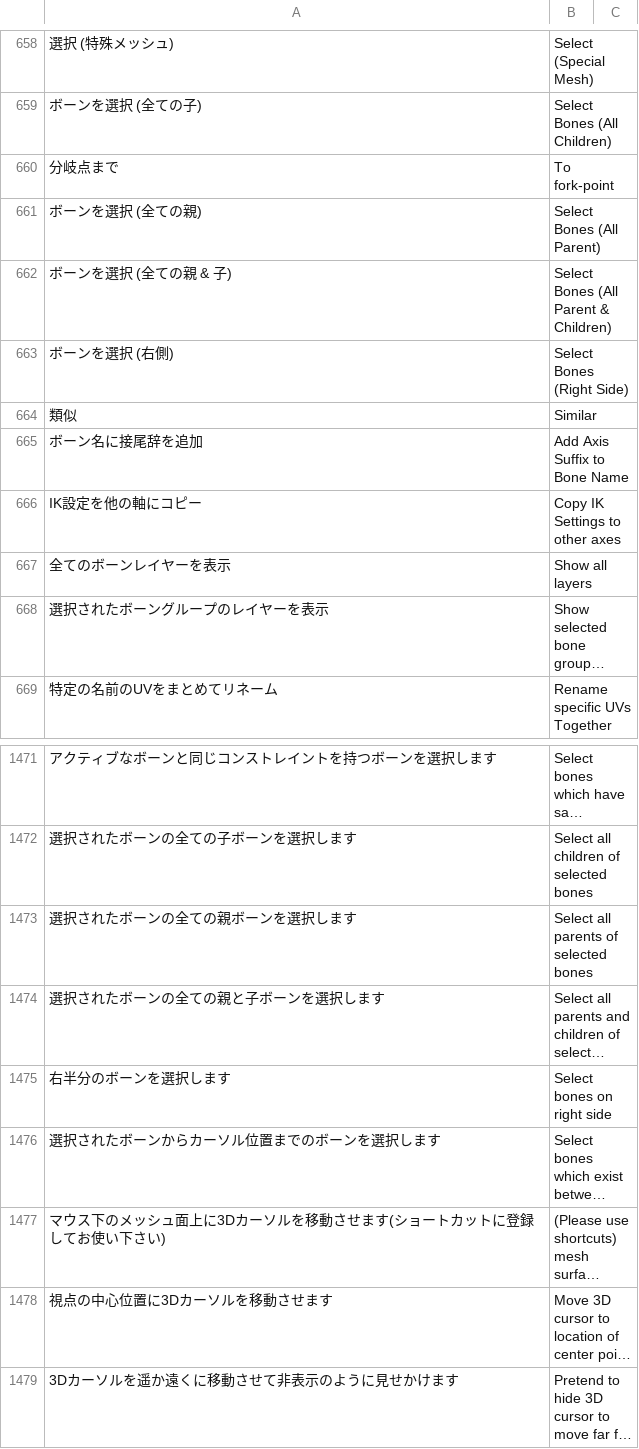
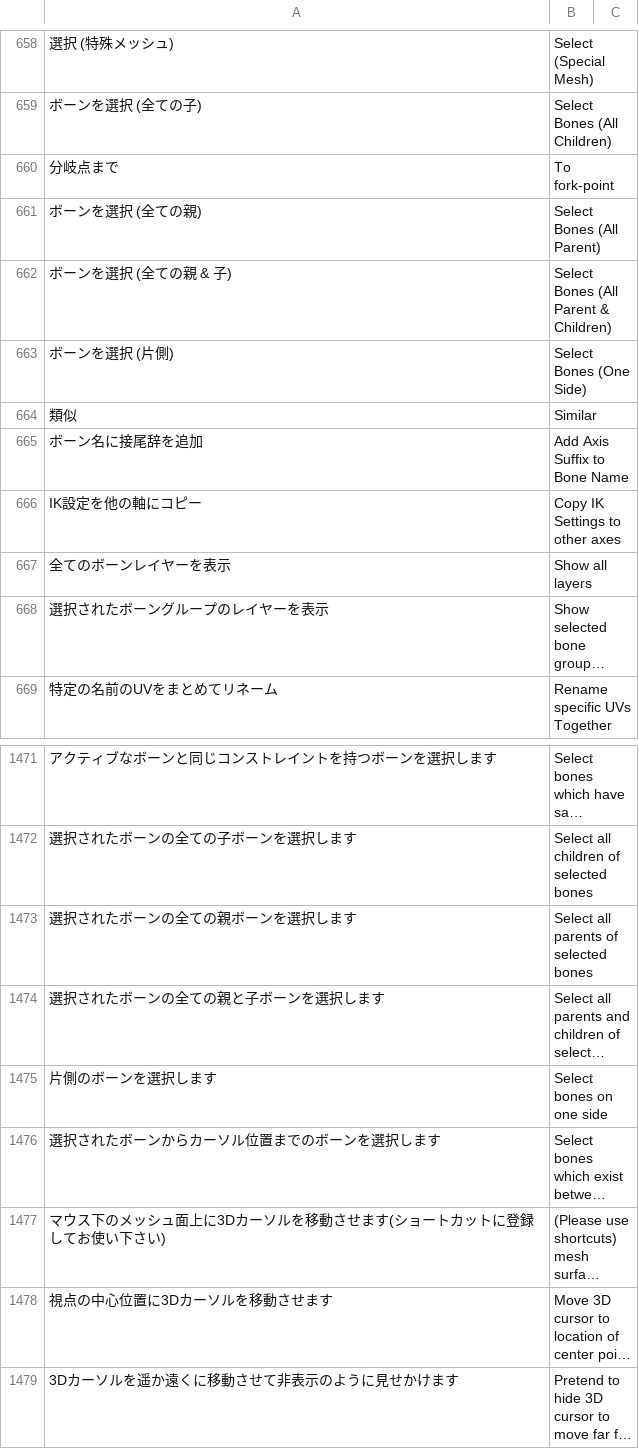
Before and after one commit to bookyakuno/Blender-Scramble-Addon, a CSV file: TranslationDictionary.csv, drawn as a sheet; only a part is shown, gaps mark what is left out; long unchanged cells end in …; removed rows and columns are numbered as before the commit, all else as after; the diff names each change by its address in the sheet, - before the commit and + after, or states it on an @@ line.

Commit message:
英語/日本語変更：VIEW3D_MT_select_edit_mesh
右側　→　片側

```diff
--- a/TranslationDictionary.csv
+++ b/TranslationDictionary.csv
-A663: ボーンを選択 (右側)
+A663: ボーンを選択 (片側)
-B663: Select Bones (Right Side)
+B663: Select Bones (One Side)
-row 1475: 右半分のボーンを選択します | Select bones on right side
+row 1475: 片側のボーンを選択します | Select bones on one side
```
Also changed, not shown: 1 other file.
